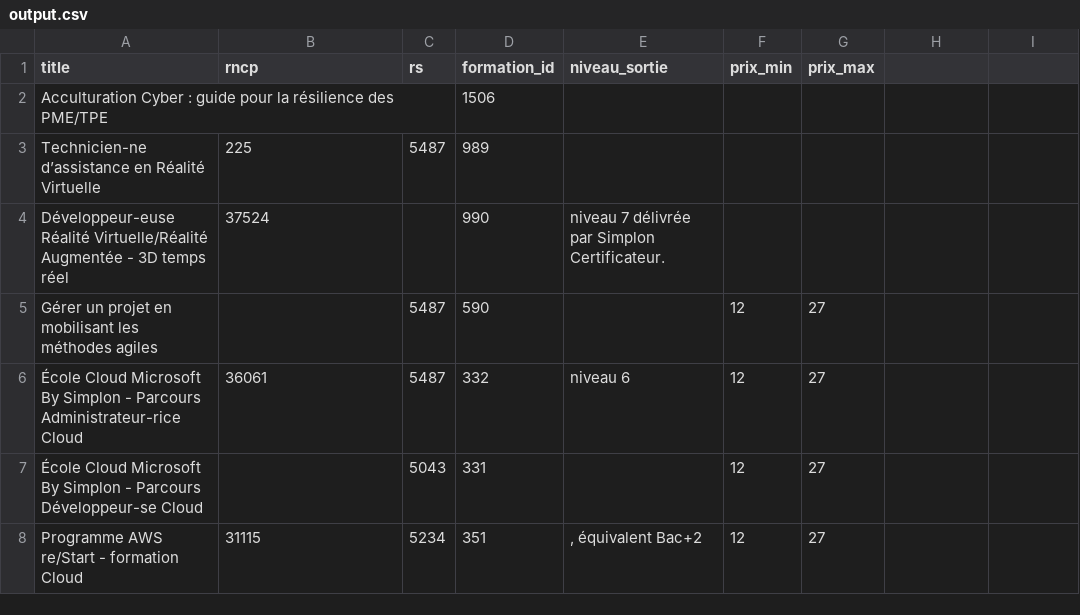
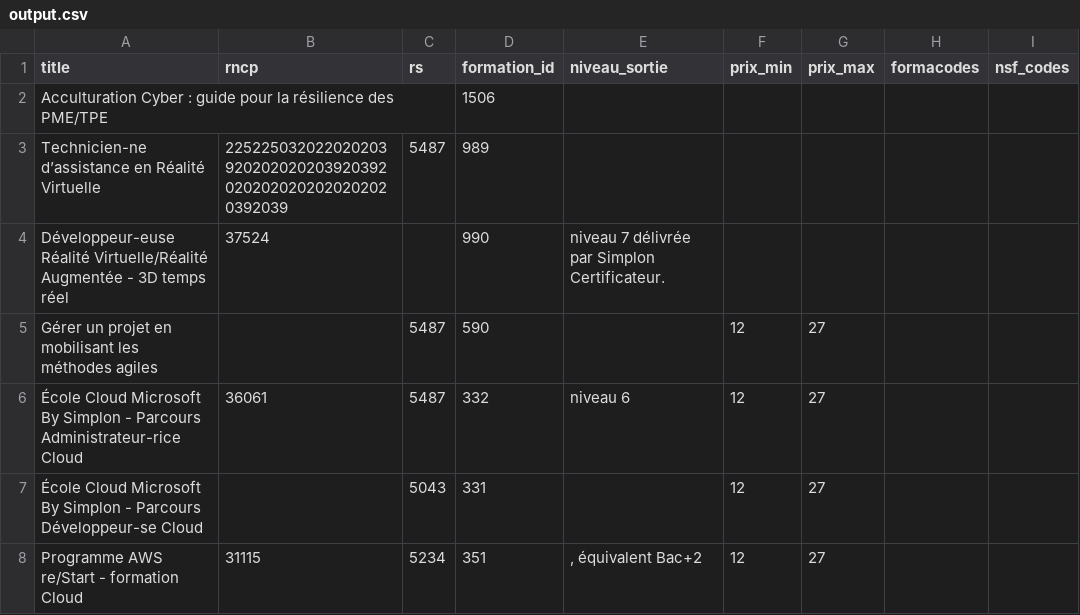
Before and after one commit to tacite/bdd_simplon, a CSV file: simplonscrapy/output.csv, drawn as a sheet; only a part is shown; the diff names each change by its address in the sheet, - before the commit and + after, or states it on an @@ line.

```diff
--- a/simplonscrapy/output.csv
+++ b/simplonscrapy/output.csv
-H1: (empty)
+H1: formacodes
-I1: (empty)
+I1: nsf_codes
-B3 (rncp): 225
+B3 (rncp): 2252250320220202039202020202039203920202020202020202020392039
```
Also changed, not shown: simplonscrapy/output2.csv, simplonscrapy/output3.csv, 3 other files.
